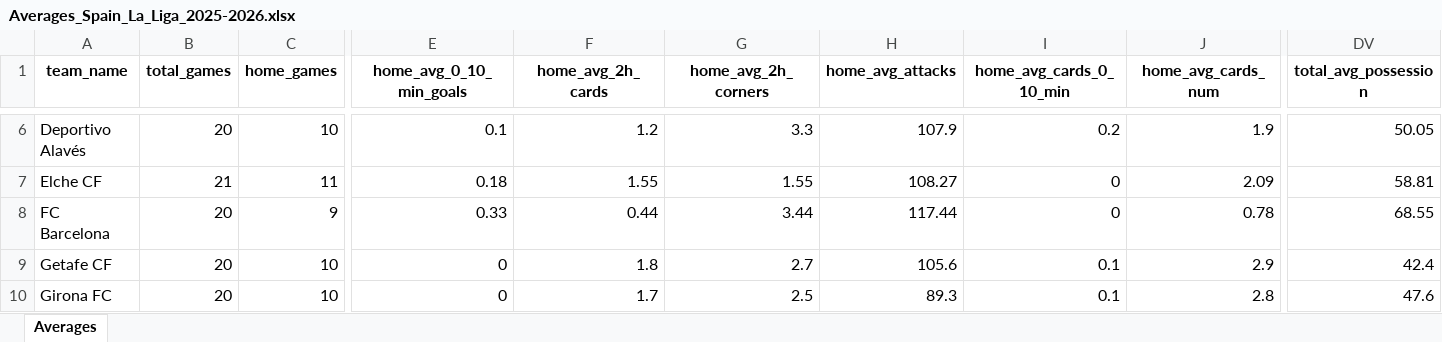
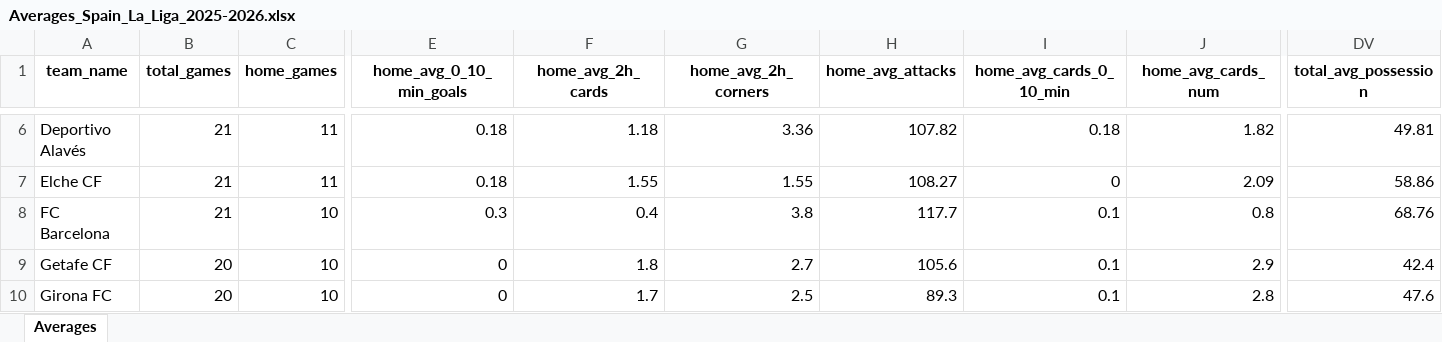
Before and after one commit to aimidas1/aimidas1, an Excel workbook: data/teams/leagues/Averages_Spain_La_Liga_2025-2026.xlsx, sheet Averages, drawn as a sheet; only a part is shown, gaps mark what is left out; values as stored, in another font and other column widths than the file's, no borders; table styles not drawn; the diff covers the shown part only; the diff names each change by its address in the sheet, - before the commit and + after, or states it on an @@ line.

Commit message:
Update team averages

```diff
--- a/data/teams/leagues/Averages_Spain_La_Liga_2025-2026.xlsx (sheet Averages)
+++ b/data/teams/leagues/Averages_Spain_La_Liga_2025-2026.xlsx (sheet Averages)
-B6 (total_games): 20
+B6 (total_games): 21
-C6 (home_games): 10
+C6 (home_games): 11
-E6 (home_avg_0_10_min_goals): 0.1
+E6 (home_avg_0_10_min_goals): 0.18
-F6 (home_avg_2h_cards): 1.2
+F6 (home_avg_2h_cards): 1.18
-G6 (home_avg_2h_corners): 3.3
+G6 (home_avg_2h_corners): 3.36
-H6 (home_avg_attacks): 107.9
+H6 (home_avg_attacks): 107.82
-I6 (home_avg_cards_0_10_min): 0.2
+I6 (home_avg_cards_0_10_min): 0.18
-J6 (home_avg_cards_num): 1.9
+J6 (home_avg_cards_num): 1.82
-DV6 (total_avg_possession): 50.05
+DV6 (total_avg_possession): 49.81
-DV7 (total_avg_possession): 58.81
+DV7 (total_avg_possession): 58.86
-B8 (total_games): 20
+B8 (total_games): 21
-C8 (home_games): 9
+C8 (home_games): 10
-E8 (home_avg_0_10_min_goals): 0.33
+E8 (home_avg_0_10_min_goals): 0.3
-F8 (home_avg_2h_cards): 0.44
+F8 (home_avg_2h_cards): 0.4
-G8 (home_avg_2h_corners): 3.44
+G8 (home_avg_2h_corners): 3.8
-H8 (home_avg_attacks): 117.44
+H8 (home_avg_attacks): 117.7
-I8 (home_avg_cards_0_10_min): 0
+I8 (home_avg_cards_0_10_min): 0.1
-J8 (home_avg_cards_num): 0.78
+J8 (home_avg_cards_num): 0.8
-DV8 (total_avg_possession): 68.55
+DV8 (total_avg_possession): 68.76
```
Also changed, not shown: 1271 edited cells elsewhere in this sheet.
